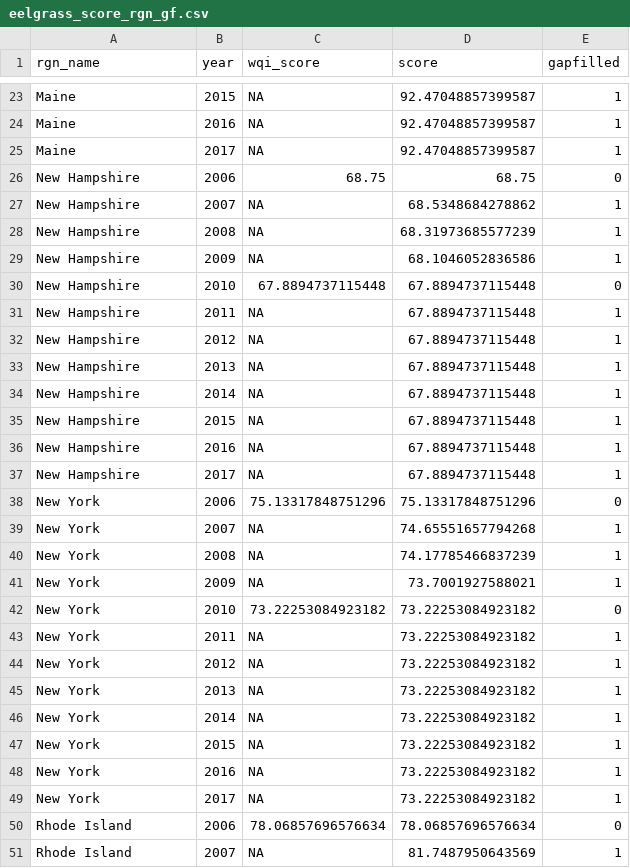
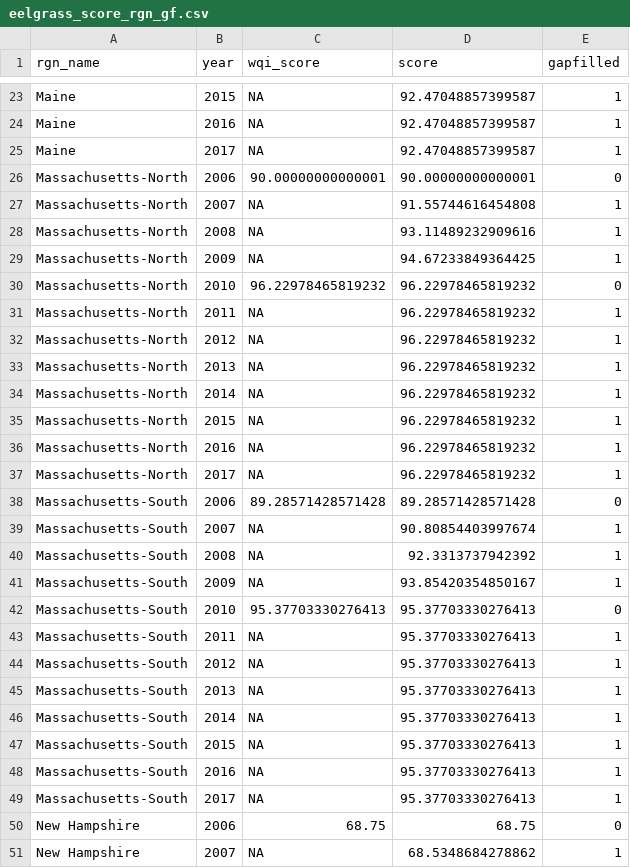
Before and after one commit to OHI-Northeast/ne-prep, a CSV file: prep/bio/hab/data/eelgrass_score_rgn_gf.csv, drawn as a sheet; only a part is shown, gaps mark what is left out; the shorter side is filled out with more unchanged rows; the diff covers the shown part only; the diff names each change by its address in the sheet, - before the commit and + after, or states it on an @@ line.

Commit message:
eelgrass added as habitat column also i think ma north and south added in

```diff
--- a/prep/bio/hab/data/eelgrass_score_rgn_gf.csv
+++ b/prep/bio/hab/data/eelgrass_score_rgn_gf.csv
+row 26: Massachusetts-North | 2006 | 90.00000000000001 | 90.00000000000001 | 0
+row 27: Massachusetts-North | 2007 | NA | 91.55744616454808 | 1
+row 28: Massachusetts-North | 2008 | NA | 93.11489232909616 | 1
+row 29: Massachusetts-North | 2009 | NA | 94.67233849364425 | 1
+row 30: Massachusetts-North | 2010 | 96.22978465819232 | 96.22978465819232 | 0
+row 31: Massachusetts-North | 2011 | NA | 96.22978465819232 | 1
+row 32: Massachusetts-North | 2012 | NA | 96.22978465819232 | 1
+row 33: Massachusetts-North | 2013 | NA | 96.22978465819232 | 1
+row 34: Massachusetts-North | 2014 | NA | 96.22978465819232 | 1
+row 35: Massachusetts-North | 2015 | NA | 96.22978465819232 | 1
+row 36: Massachusetts-North | 2016 | NA | 96.22978465819232 | 1
+row 37: Massachusetts-North | 2017 | NA | 96.22978465819232 | 1
+row 38: Massachusetts-South | 2006 | 89.28571428571428 | 89.28571428571428 | 0
+row 39: Massachusetts-South | 2007 | NA | 90.80854403997674 | 1
+row 40: Massachusetts-South | 2008 | NA | 92.3313737942392 | 1
+row 41: Massachusetts-South | 2009 | NA | 93.85420354850167 | 1
+row 42: Massachusetts-South | 2010 | 95.37703330276413 | 95.37703330276413 | 0
+row 43: Massachusetts-South | 2011 | NA | 95.37703330276413 | 1
+row 44: Massachusetts-South | 2012 | NA | 95.37703330276413 | 1
+row 45: Massachusetts-South | 2013 | NA | 95.37703330276413 | 1
+row 46: Massachusetts-South | 2014 | NA | 95.37703330276413 | 1
+row 47: Massachusetts-South | 2015 | NA | 95.37703330276413 | 1
+row 48: Massachusetts-South | 2016 | NA | 95.37703330276413 | 1
+row 49: Massachusetts-South | 2017 | NA | 95.37703330276413 | 1
```
Also changed, not shown: 12 added rows elsewhere in this file, 2 other files.
